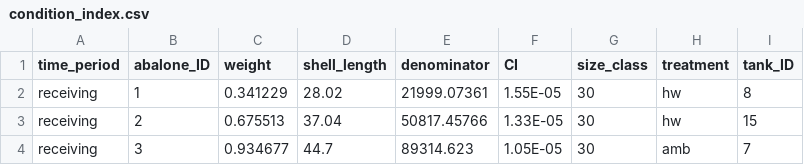
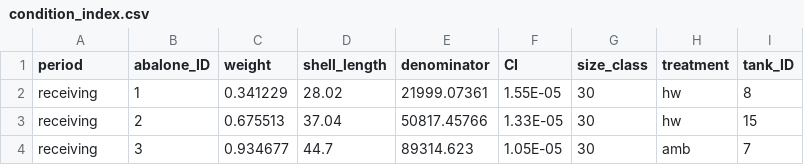
Before and after one commit to amandachiachi/Heatwave_thesis, a CSV file: data/condition_index.csv, drawn as a sheet; only a part is shown.

Commit message:
updated data and analysis

```diff
--- a/data/condition_index.csv
+++ b/data/condition_index.csv
@@ -1,2 +1,2 @@
-time_period,abalone_ID,weight,shell_length,denominator,CI,size_class,treatment,tank_ID
+period,abalone_ID,weight,shell_length,denominator,CI,size_class,treatment,tank_ID
 receiving,1,0.341229,28.02,21999.07361,1.55E-05,30,hw,8
```
Also changed, not shown: 5 other files.
